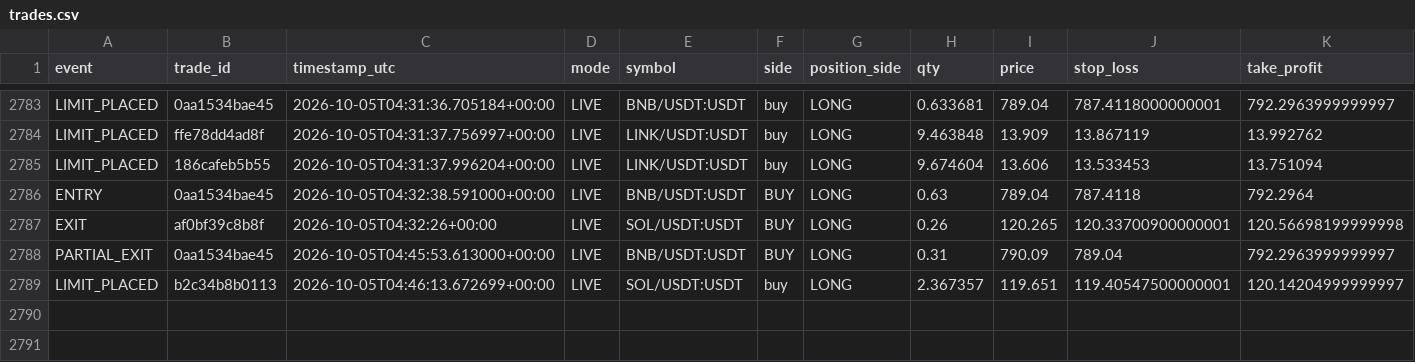
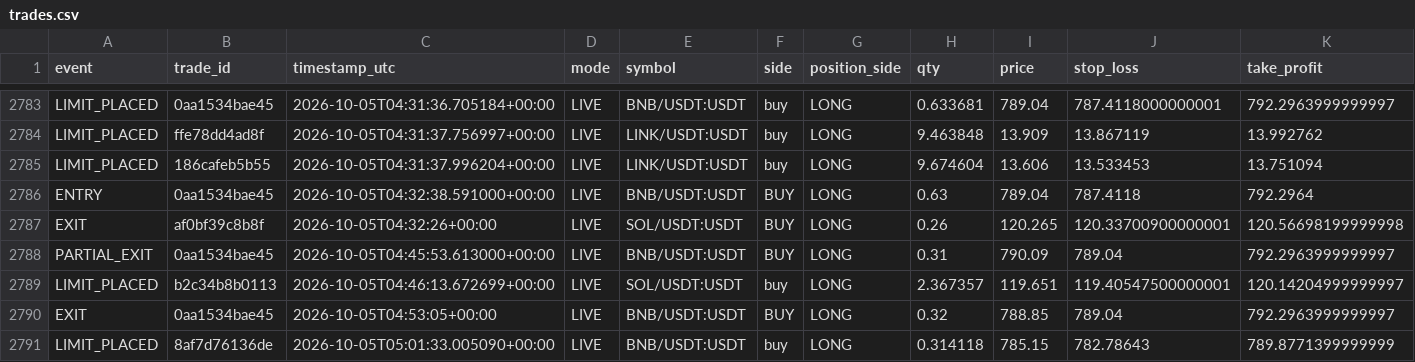
Before and after one commit to MatveevIlya1995/bingx-order-block-bot, a CSV file: data/trades.csv, drawn as a sheet; only a part is shown, gaps mark what is left out; rows hold the shown columns only; the diff names each change by its address in the sheet, - before the commit and + after, or states it on an @@ line.

```diff
--- a/data/trades.csv
+++ b/data/trades.csv
+row 2790: EXIT | 0aa1534bae45 | 2026-10-05T04:53:05+00:00 | LIVE | BNB/USDT:USDT | BUY | LONG | 0.32 | 788.85 | 789.04 | 792.2963999999997
+row 2791: LIMIT_PLACED | 8af7d76136de | 2026-10-05T05:01:33.005090+00:00 | LIVE | BNB/USDT:USDT | buy | LONG | 0.314118 | 785.15 | 782.78643 | 789.8771399999999
```
Also changed, not shown: 1 other file.
